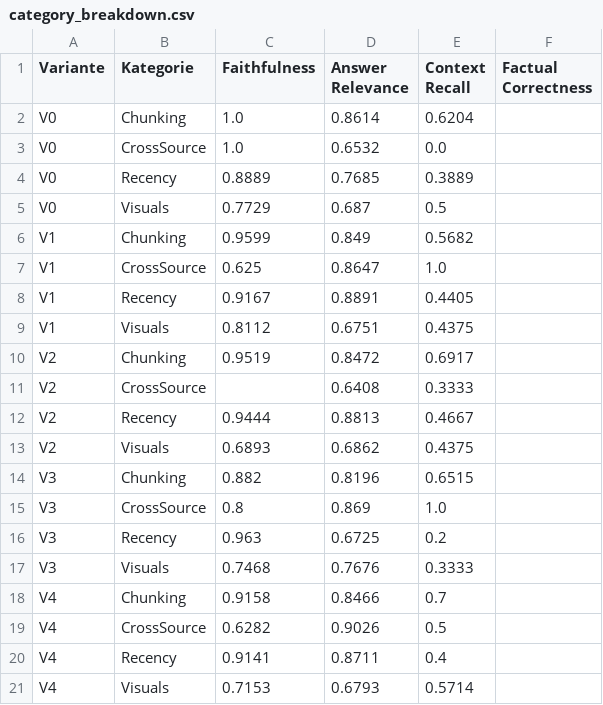
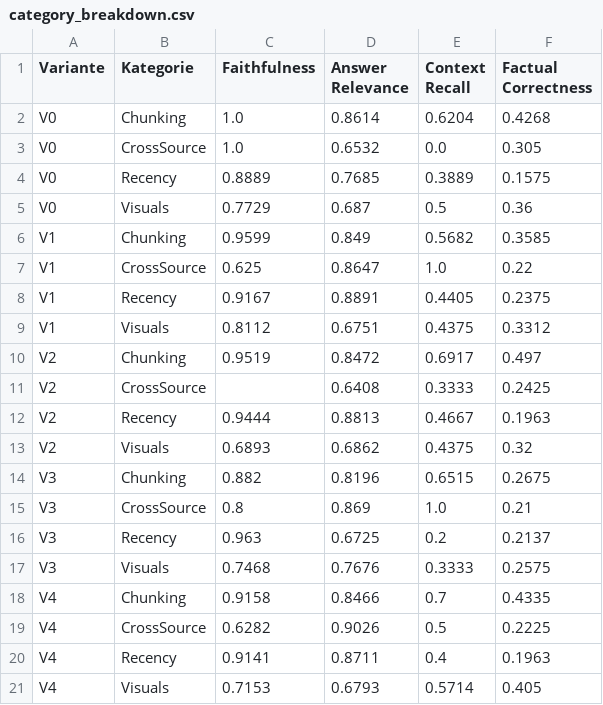
Before and after one commit to schuerch-slggh/Ingestion-Prototyp, a CSV file: runs/eval/aggregate/full_run_2026-05-15/category_breakdown.csv, drawn as a sheet.

```diff
--- a/runs/eval/aggregate/full_run_2026-05-15/category_breakdown.csv
+++ b/runs/eval/aggregate/full_run_2026-05-15/category_breakdown.csv
@@ -1,21 +1,21 @@
 Variante,Kategorie,Faithfulness,Answer Relevance,Context Recall,Factual Correctness
-V0,Chunking,1.0,0.8614,0.6204,
-V0,CrossSource,1.0,0.6532,0.0,
-V0,Recency,0.8889,0.7685,0.3889,
-V0,Visuals,0.7729,0.687,0.5,
-V1,Chunking,0.9599,0.849,0.5682,
-V1,CrossSource,0.625,0.8647,1.0,
-V1,Recency,0.9167,0.8891,0.4405,
-V1,Visuals,0.8112,0.6751,0.4375,
-V2,Chunking,0.9519,0.8472,0.6917,
-V2,CrossSource,,0.6408,0.3333,
-V2,Recency,0.9444,0.8813,0.4667,
-V2,Visuals,0.6893,0.6862,0.4375,
-V3,Chunking,0.882,0.8196,0.6515,
-V3,CrossSource,0.8,0.869,1.0,
-V3,Recency,0.963,0.6725,0.2,
-V3,Visuals,0.7468,0.7676,0.3333,
-V4,Chunking,0.9158,0.8466,0.7,
-V4,CrossSource,0.6282,0.9026,0.5,
-V4,Recency,0.9141,0.8711,0.4,
-V4,Visuals,0.7153,0.6793,0.5714,
+V0,Chunking,1.0,0.8614,0.6204,0.4268
+V0,CrossSource,1.0,0.6532,0.0,0.305
+V0,Recency,0.8889,0.7685,0.3889,0.1575
+V0,Visuals,0.7729,0.687,0.5,0.36
+V1,Chunking,0.9599,0.849,0.5682,0.3585
+V1,CrossSource,0.625,0.8647,1.0,0.22
+V1,Recency,0.9167,0.8891,0.4405,0.2375
+V1,Visuals,0.8112,0.6751,0.4375,0.3312
+V2,Chunking,0.9519,0.8472,0.6917,0.497
+V2,CrossSource,,0.6408,0.3333,0.2425
+V2,Recency,0.9444,0.8813,0.4667,0.1963
+V2,Visuals,0.6893,0.6862,0.4375,0.32
+V3,Chunking,0.882,0.8196,0.6515,0.2675
+V3,CrossSource,0.8,0.869,1.0,0.21
+V3,Recency,0.963,0.6725,0.2,0.2137
+V3,Visuals,0.7468,0.7676,0.3333,0.2575
+V4,Chunking,0.9158,0.8466,0.7,0.4335
+V4,CrossSource,0.6282,0.9026,0.5,0.2225
+V4,Recency,0.9141,0.8711,0.4,0.1963
+V4,Visuals,0.7153,0.6793,0.5714,0.405
```
Also changed, not shown: runs/eval/aggregate/full_run_2026-05-15/pairwise_deltas.csv, 23 other files.
